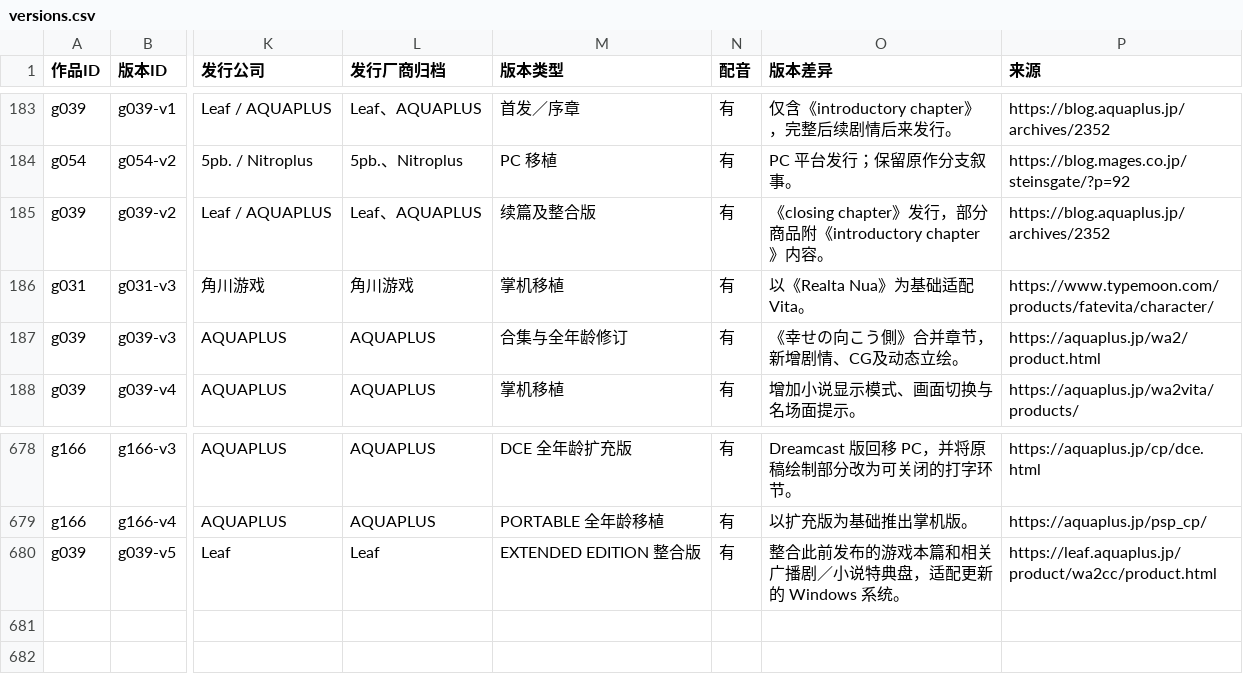
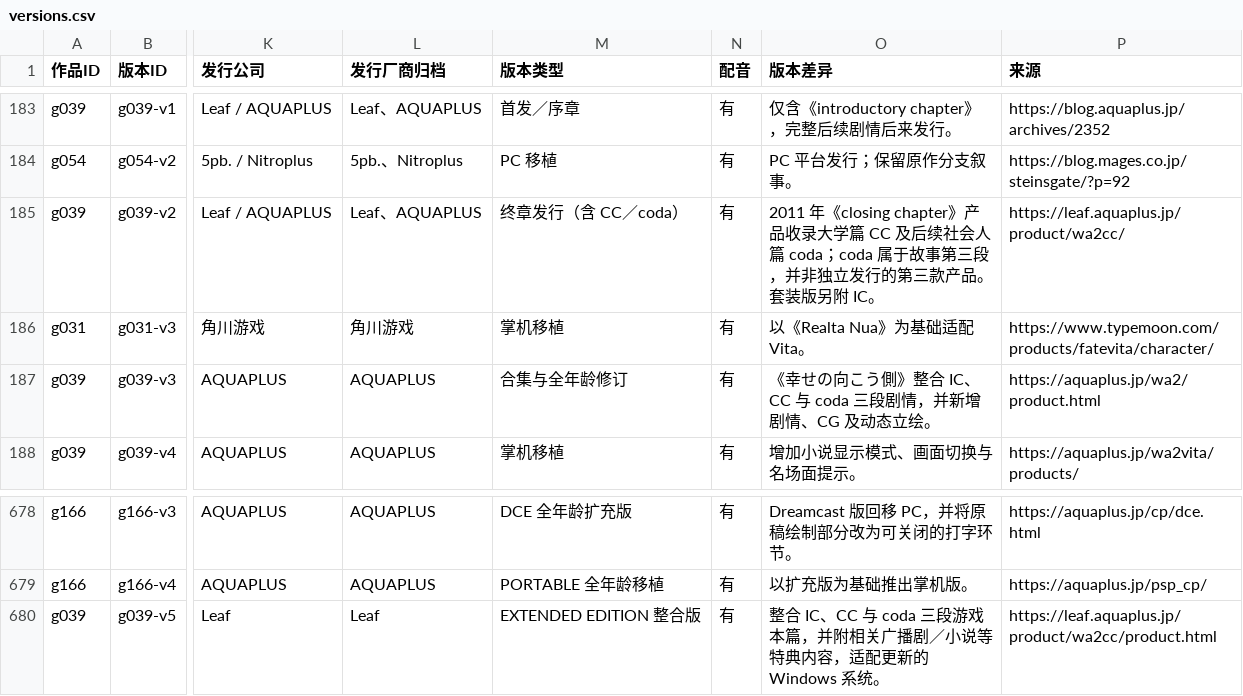
Before and after one commit to wwangtao833-dev/visual-novel, a CSV file: data/versions.csv, drawn as a sheet; only a part is shown, gaps mark what is left out; the diff names each change by its address in the sheet, - before the commit and + after, or states it on an @@ line.

Commit message:
Clarify WHITE ALBUM2 coda chapter and release structure

```diff
--- a/data/versions.csv
+++ b/data/versions.csv
-M185 (版本类型): 续篇及整合版
+M185 (版本类型): 终章发行（含 CC／coda）
-O185 (版本差异): 《closing chapter》发行，部分商品附《introductory chapter》内容。
+O185 (版本差异): 2011 年《closing chapter》产品收录大学篇 CC 及后续社会人篇 coda；coda 属于故事第三段，并非独立发行的第三款产品。套装版另附 IC。
-P185 (来源): https://blog.aquaplus.jp/archives/2352
+P185 (来源): https://leaf.aquaplus.jp/product/wa2cc/
-O187 (版本差异): 《幸せの向こう側》合并章节，新增剧情、CG及动态立绘。
+O187 (版本差异): 《幸せの向こう側》整合 IC、CC 与 coda 三段剧情，并新增剧情、CG 及动态立绘。
-O680 (版本差异): 整合此前发布的游戏本篇和相关广播剧／小说特典盘，适配更…
+O680 (版本差异): 整合 IC、CC 与 coda 三段游戏本篇，并附相关广播剧／小说等特典内容，适配更…
```
Also changed, not shown: 4 other files.
